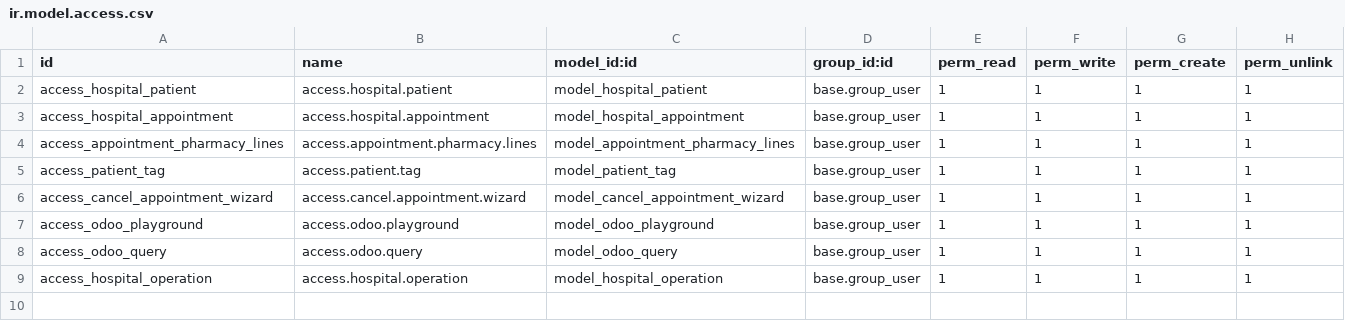
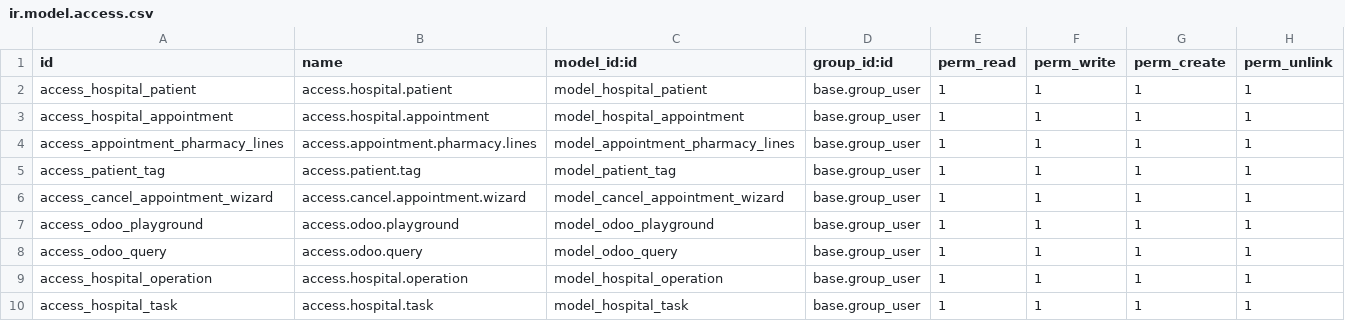
Before and after one commit to RabinPhaiju/odoo16_learn, a CSV file: addons/om_hospital/security/ir.model.access.csv, drawn as a sheet.

Commit message:
added task model

```diff
--- a/addons/om_hospital/security/ir.model.access.csv
+++ b/addons/om_hospital/security/ir.model.access.csv
@@ -9 +9,2 @@ access_odoo_query,access.odoo.query,model_odoo_query,base.group_user,1,1,1,1
 access_hospital_operation,access.hospital.operation,model_hospital_operation,base.group_user,1,1,1,1
+access_hospital_task,access.hospital.task,model_hospital_task,base.group_user,1,1,1,1
```
Also changed, not shown: 4 other files.
